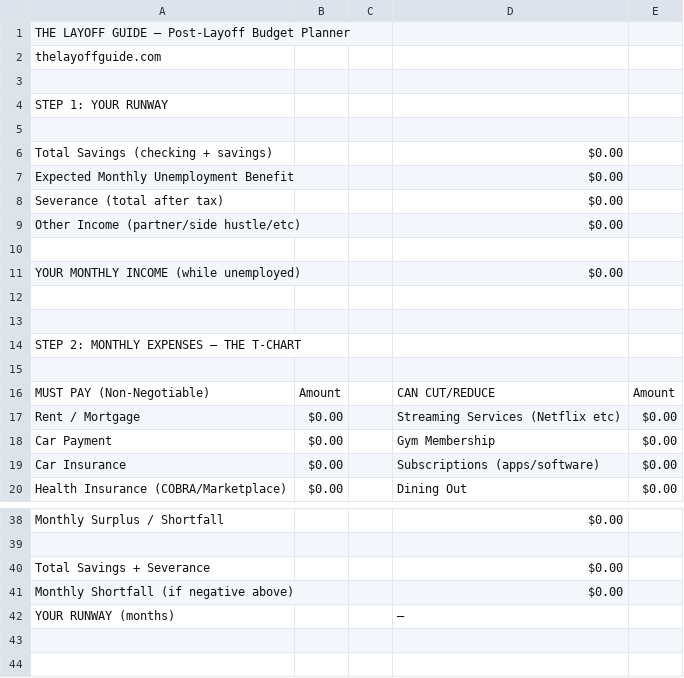
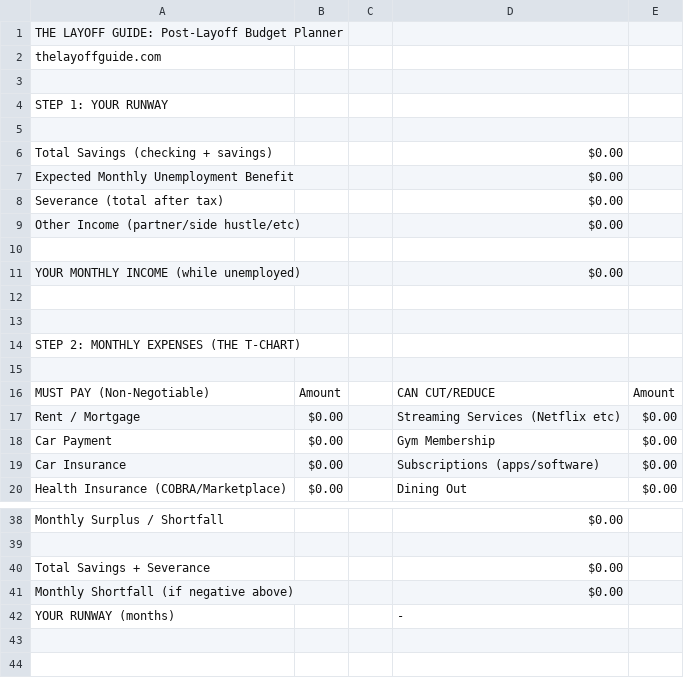
Before and after one commit to patwharity-boop/thelayoffguide, a CSV file: public/layoff-budget-template.csv, drawn as a sheet; only a part is shown, gaps mark what is left out.

```diff
--- a/public/layoff-budget-template.csv
+++ b/public/layoff-budget-template.csv
@@ -1,2 +1,2 @@
-THE LAYOFF GUIDE — Post-Layoff Budget Planner,,,,
+THE LAYOFF GUIDE: Post-Layoff Budget Planner,,,,
 thelayoffguide.com,,,,
@@ -13,3 +13,3 @@ YOUR MONTHLY INCOME (while unemployed),,,"$0.00",
 ,,,,
-STEP 2: MONTHLY EXPENSES — THE T-CHART,,,,
+STEP 2: MONTHLY EXPENSES (THE T-CHART),,,,
 ,,,,
@@ -41,3 +41,3 @@ Total Savings + Severance,,,"$0.00",
 Monthly Shortfall (if negative above),,,"$0.00",
-YOUR RUNWAY (months),,,"—",
+YOUR RUNWAY (months),,,"-",
 ,,,,
```
Also changed, not shown: 5 other files.
